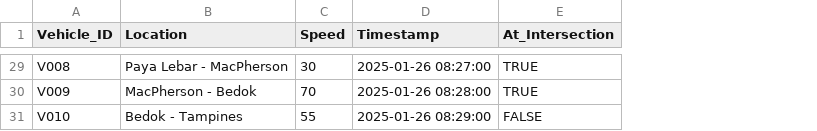
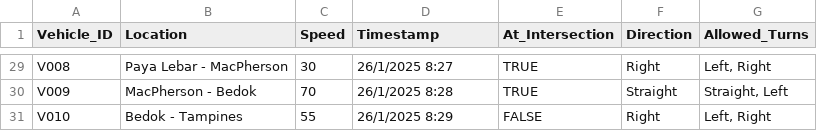
Before and after one commit to ddionteh/AICT_A1, a CSV file: data/traffic_information.csv, drawn as a sheet; only a part is shown, gaps mark what is left out; the diff covers the shown part only; the diff names each change by its address in the sheet, - before the commit and + after, or states it on an @@ line.

```diff
--- a/data/traffic_information.csv
+++ b/data/traffic_information.csv
+column F (Direction), rows 29-31: Right | Straight | Right
+column G (Allowed_Turns), rows 29-31: Left, Right | Straight, Left | Left, Right
-D29 (Timestamp): 2025-01-26 08:27:00
+D29 (Timestamp): 26/1/2025 8:27
-D30 (Timestamp): 2025-01-26 08:28:00
+D30 (Timestamp): 26/1/2025 8:28
-D31 (Timestamp): 2025-01-26 08:29:00
+D31 (Timestamp): 26/1/2025 8:29
```
Also changed, not shown: 27 edited cells elsewhere in this file, data/consistent_traffic_info.csv, 7 other files.
